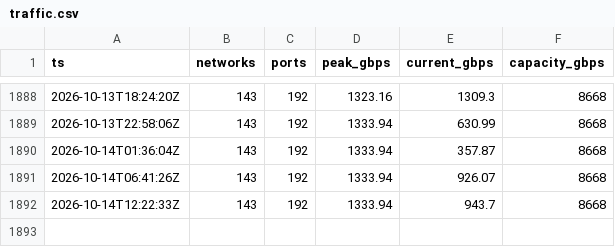
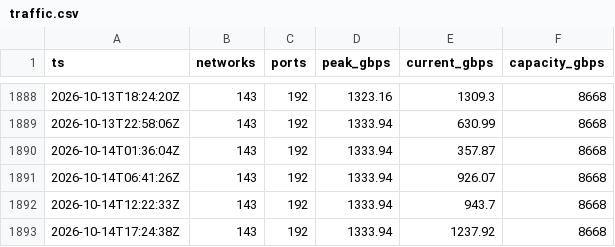
Before and after one commit to virtualmokus/bix, a CSV file: data/traffic.csv, drawn as a sheet; only a part is shown, gaps mark what is left out.

Commit message:
data: forgalmi mintavétel

```diff
--- a/data/traffic.csv
+++ b/data/traffic.csv
@@ -1892 +1892,2 @@ ts,networks,ports,peak_gbps,current_gbps,capacity_gbps
 2026-10-14T12:22:33Z,143,192,1333.94,943.7,8668
+2026-10-14T17:24:38Z,143,192,1333.94,1237.92,8668
```
Also changed, not shown: 1 other file.
